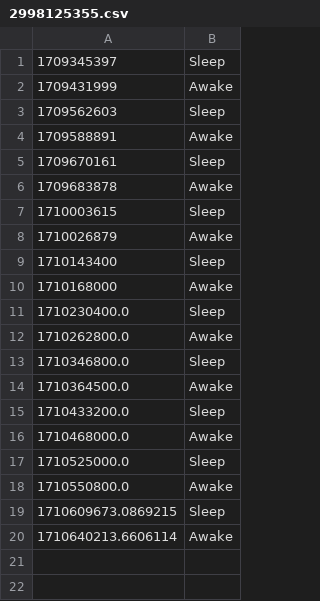
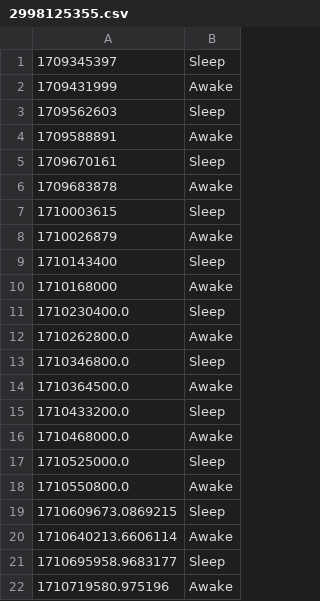
Before and after one commit to DaBiGu/Bi_Gu-bot, a CSV file: src/data/sleep/user_data/2998125355.csv, drawn as a sheet.

Commit message:
fix sleep record logic

```diff
--- a/src/data/sleep/user_data/2998125355.csv
+++ b/src/data/sleep/user_data/2998125355.csv
@@ -20 +20,3 @@
 1710640213.6606114,Awake
+1710695958.9683177,Sleep
+1710719580.975196,Awake
```
Also changed, not shown: 3 other files.
